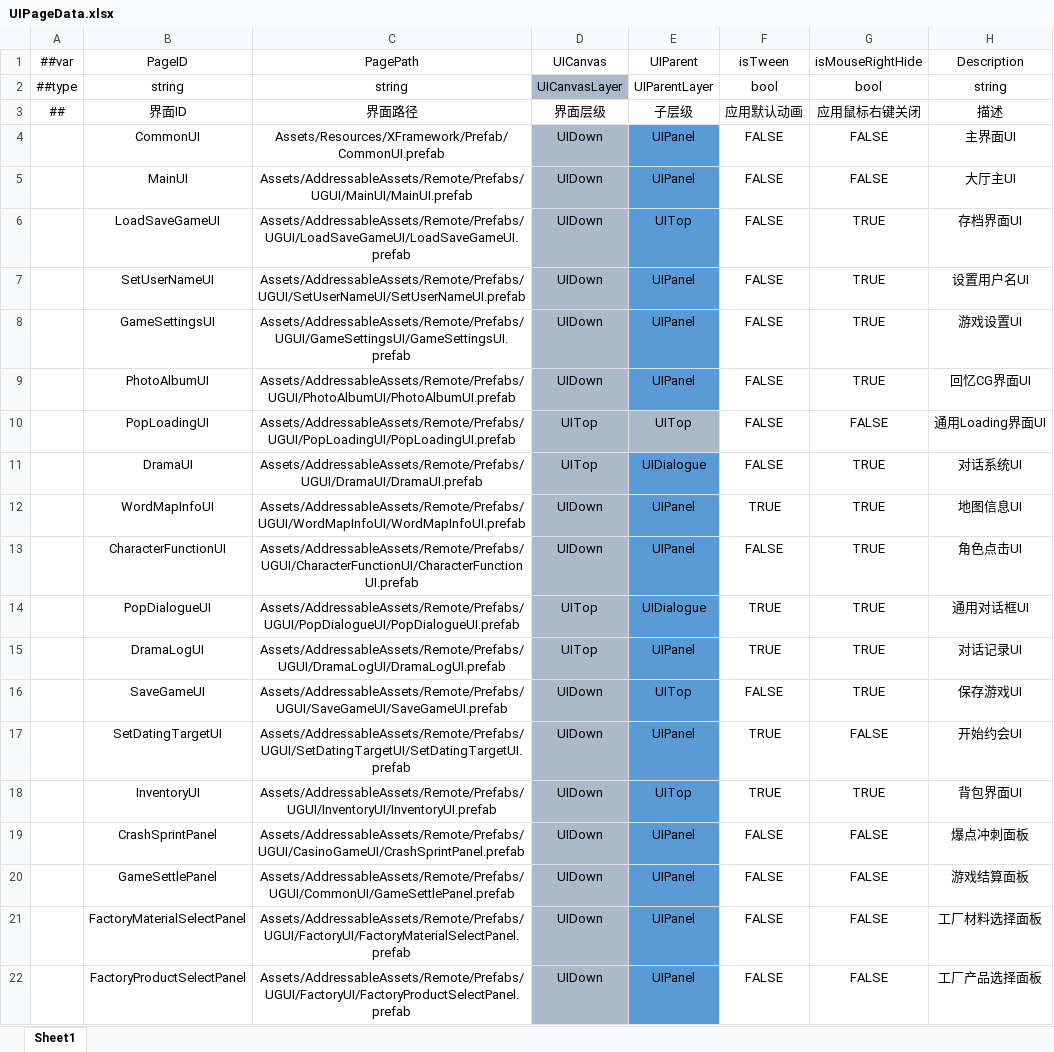
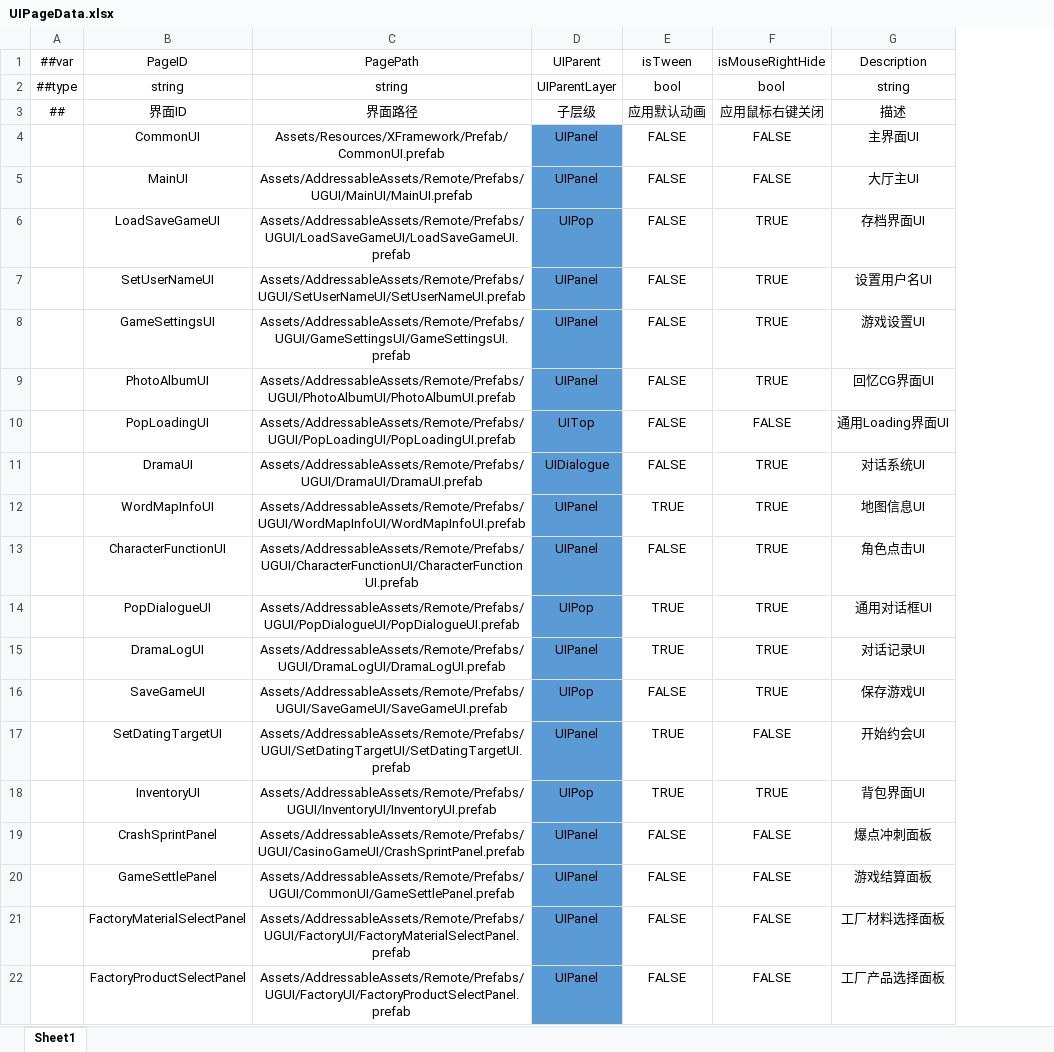
Before and after one commit to XiaoYuName/HD-2D, an Excel workbook: ExcelTool/LubanTools/DataTables/Datas/UIPageData.xlsx, sheet Sheet1, drawn as a sheet; only a part is shown; values as stored, in another font and other column widths than the file's, no borders; removed rows and columns are numbered as before the commit, all else as after; the diff names each change by its address in the sheet, - before the commit and + after, or states it on an @@ line.

```diff
--- a/ExcelTool/LubanTools/DataTables/Datas/UIPageData.xlsx (sheet Sheet1)
+++ b/ExcelTool/LubanTools/DataTables/Datas/UIPageData.xlsx (sheet Sheet1)
-column D (UICanvas), rows 2-22: UICanvasLayer | 界面层级 | UIDown | UIDown | UIDown | UIDown | UIDown | UIDown | UITop | UITop | UIDown | UIDown | UITop | UITop | UIDown | UIDown | UIDown | UIDown | UIDown | UIDown | UIDown
-D6 (UIParent): UITop
+D6 (UIParent): UIPop
-D10 fill: #ACB9CA
+D10 fill: #5B9BD5
-D14 (UIParent): UIDialogue
+D14 (UIParent): UIPop
-D16 (UIParent): UITop
+D16 (UIParent): UIPop
-D18 (UIParent): UITop
+D18 (UIParent): UIPop
```
Also changed, not shown: ExcelTool/LubanTools/DataTables/Datas/__enums__.xlsx, 38 other files.
